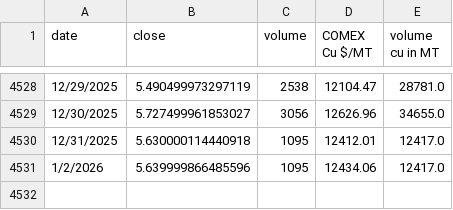
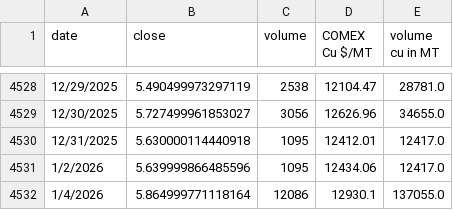
Before and after one commit to rahulmohamw/COMEX_scrap_v0, a CSV file: comex_copper_historical_data.csv, drawn as a sheet; only a part is shown, gaps mark what is left out.

```diff
--- a/comex_copper_historical_data.csv
+++ b/comex_copper_historical_data.csv
@@ -4531 +4531,2 @@ date,close,volume,COMEX Cu $/MT,volume cu in MT
 1/2/2026,5.639999866485596,1095,12434.06,12417.0
+1/4/2026,5.864999771118164,12086,12930.1,137055.0
```
